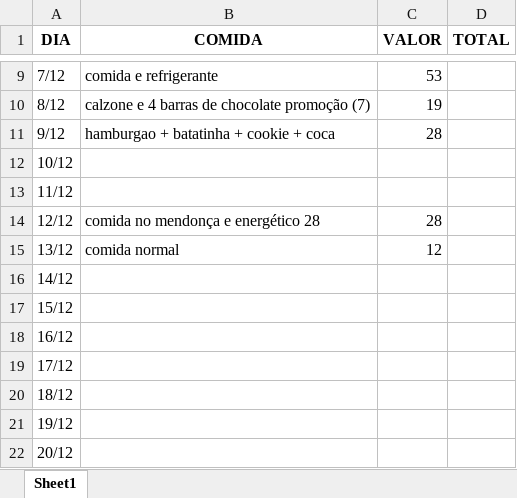
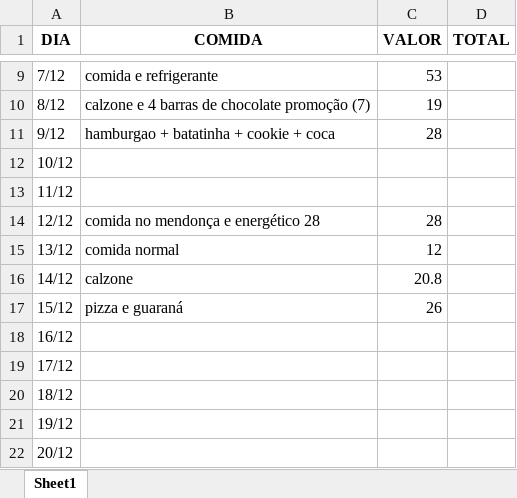
Before and after one commit to Sancheslipe/Curso_Robotic_Process_Automation_RPA_Crie_Robos_com_Python_e_robos_criados, an Excel workbook: atividade_12_calculo_almoço/arquivo_teste.xlsx, sheet Sheet1, drawn as a sheet; only a part is shown, gaps mark what is left out; values as stored, in another font and other column widths than the file's, no borders; the diff names each change by its address in the sheet, - before the commit and + after, or states it on an @@ line.

Commit message:
TESTE
15/12/2022

```diff
--- a/atividade_12_calculo_almoço/arquivo_teste.xlsx (sheet Sheet1)
+++ b/atividade_12_calculo_almoço/arquivo_teste.xlsx (sheet Sheet1)
-B16 (COMIDA): (empty)
+B16 (COMIDA): calzone
-C16 (VALOR): (empty)
+C16 (VALOR): 20.8
-B17 (COMIDA): (empty)
+B17 (COMIDA): pizza e guaraná
-C17 (VALOR): (empty)
+C17 (VALOR): 26
```
Also changed, not shown: 4 other files.
